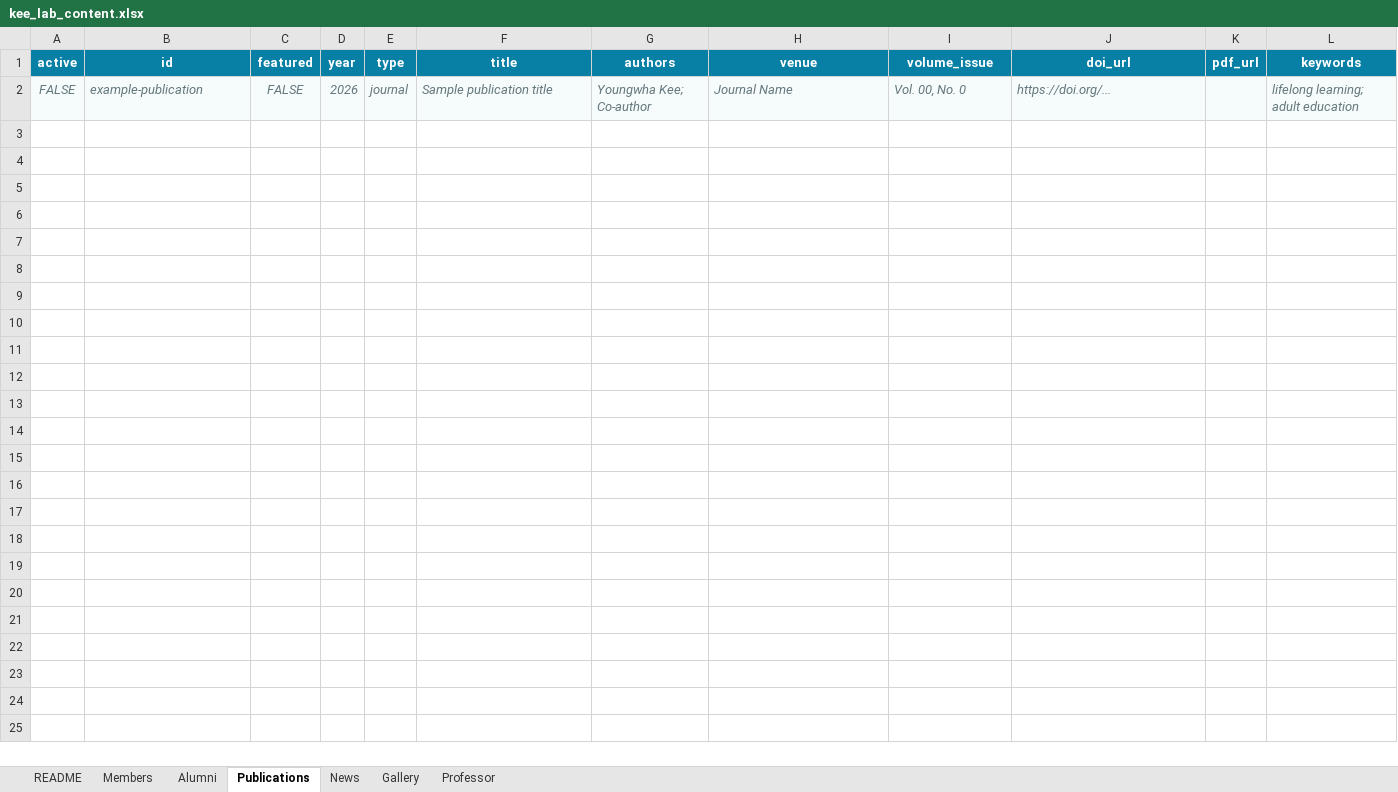
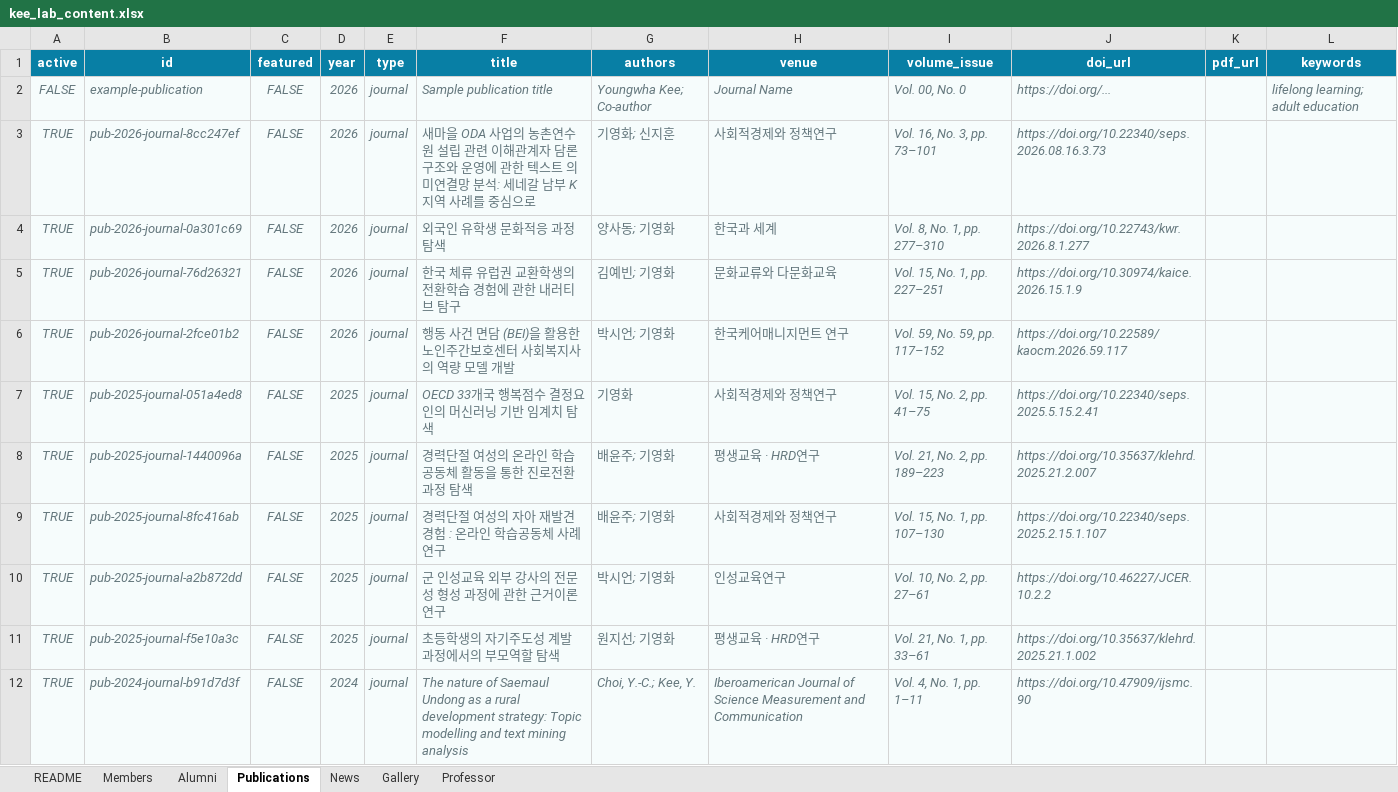
Before and after one commit to youngwhakee/lab, an Excel workbook: data/kee_lab_content.xlsx, sheet Publications, drawn as a sheet; only a part is shown; values as stored, in another font and other column widths than the file's, no borders; the diff covers the shown part only; the diff names each change by its address in the sheet, - before the commit and + after, or states it on an @@ line.

```diff
--- a/data/kee_lab_content.xlsx (sheet Publications)
+++ b/data/kee_lab_content.xlsx (sheet Publications)
+row 3: TRUE | pub-2026-journal-8cc247ef | FALSE | 2026 | journal | 새마을 ODA 사업의 농촌연수원 설립 관련 이해관계자 담론구조와 운영에 관한 텍스트 의미연결망 분석: 세네갈 남부 K지역 사례를 중심으로 | 기영화; 신지훈 | 사회적경제와 정책연구 | Vol. 16, No. 3, pp. 73–101 | https://doi.org/10.22340/seps.2026.08.16.3.73
+row 4: TRUE | pub-2026-journal-0a301c69 | FALSE | 2026 | journal | 외국인 유학생 문화적응 과정 탐색 | 양사동; 기영화 | 한국과 세계 | Vol. 8, No. 1, pp. 277–310 | https://doi.org/10.22743/kwr.2026.8.1.277
+row 5: TRUE | pub-2026-journal-76d26321 | FALSE | 2026 | journal | 한국 체류 유럽권 교환학생의 전환학습 경험에 관한 내러티브 탐구 | 김예빈; 기영화 | 문화교류와 다문화교육 | Vol. 15, No. 1, pp. 227–251 | https://doi.org/10.30974/kaice.2026.15.1.9
+row 6: TRUE | pub-2026-journal-2fce01b2 | FALSE | 2026 | journal | 행동 사건 면담 (BEI)을 활용한 노인주간보호센터 사회복지사의 역량 모델 개발 | 박시언; 기영화 | 한국케어매니지먼트 연구 | Vol. 59, No. 59, pp. 117–152 | https://doi.org/10.22589/kaocm.2026.59.117
+row 7: TRUE | pub-2025-journal-051a4ed8 | FALSE | 2025 | journal | OECD 33개국 행복점수 결정요인의 머신러닝 기반 임계치 탐색 | 기영화 | 사회적경제와 정책연구 | Vol. 15, No. 2, pp. 41–75 | https://doi.org/10.22340/seps.2025.5.15.2.41
+row 8: TRUE | pub-2025-journal-1440096a | FALSE | 2025 | journal | 경력단절 여성의 온라인 학습공동체 활동을 통한 진로전환 과정 탐색 | 배윤주; 기영화 | 평생교육 · HRD연구 | Vol. 21, No. 2, pp. 189–223 | https://doi.org/10.35637/klehrd.2025.21.2.007
+row 9: TRUE | pub-2025-journal-8fc416ab | FALSE | 2025 | journal | 경력단절 여성의 자아 재발견 경험 : 온라인 학습공동체 사례연구 | 배윤주; 기영화 | 사회적경제와 정책연구 | Vol. 15, No. 1, pp. 107–130 | https://doi.org/10.22340/seps.2025.2.15.1.107
+row 10: TRUE | pub-2025-journal-a2b872dd | FALSE | 2025 | journal | 군 인성교육 외부 강사의 전문성 형성 과정에 관한 근거이론 연구 | 박시언; 기영화 | 인성교육연구 | Vol. 10, No. 2, pp. 27–61 | https://doi.org/10.46227/JCER.10.2.2
+row 11: TRUE | pub-2025-journal-f5e10a3c | FALSE | 2025 | journal | 초등학생의 자기주도성 계발 과정에서의 부모역할 탐색 | 원지선; 기영화 | 평생교육 · HRD연구 | Vol. 21, No. 1, pp. 33–61 | https://doi.org/10.35637/klehrd.2025.21.1.002
+row 12: TRUE | pub-2024-journal-b91d7d3f | FALSE | 2024 | journal | The nature of Saemaul Undong as a rural development strategy: Topic modelling and text mining analysis | Choi, Y.-C.; Kee, Y. | Iberoamerican Journal of Science Measurement and Communication | Vol. 4, No. 1, pp. 1–11 | https://doi.org/10.47909/ijsmc.90
```
Also changed, not shown: 187 added rows elsewhere in this sheet, 8 other files.
